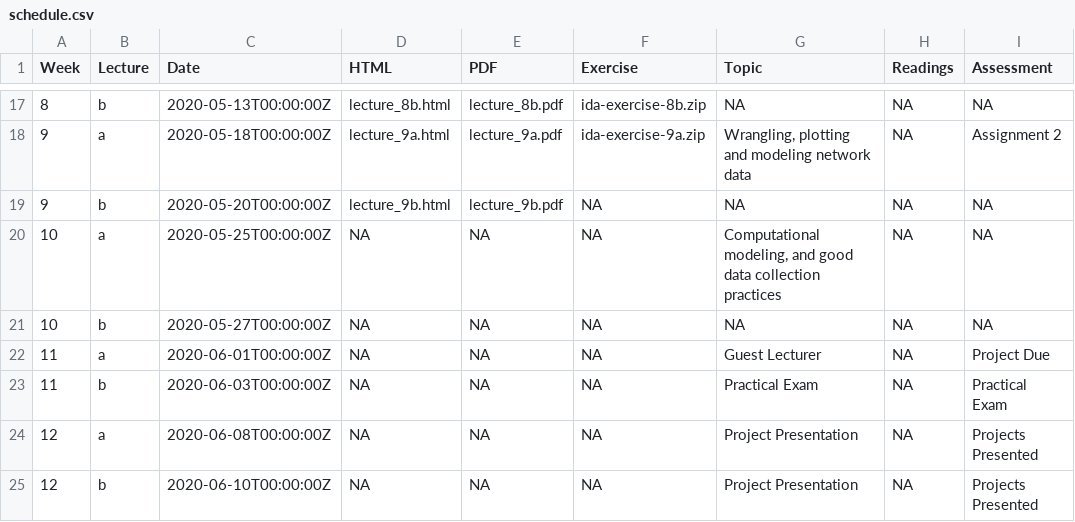
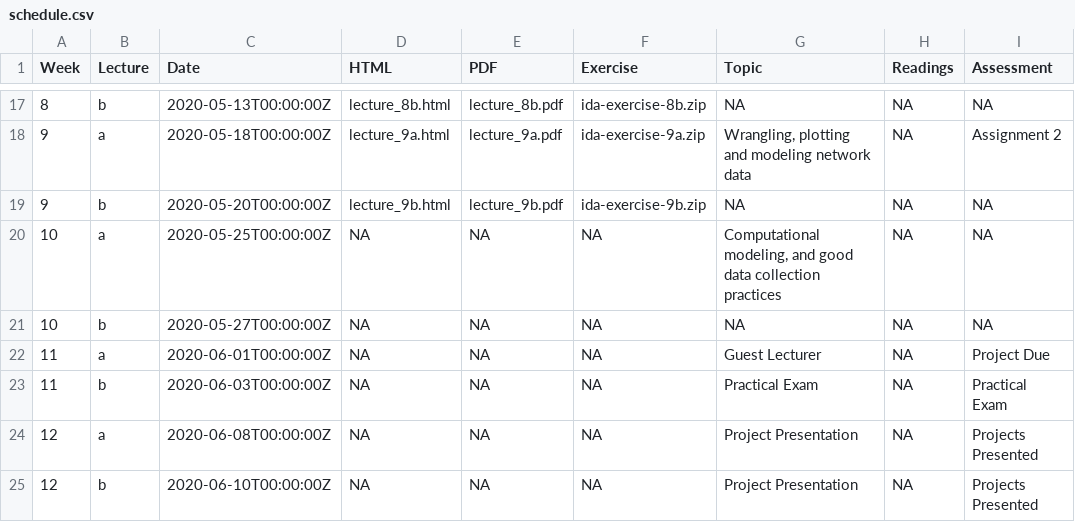
Before and after one commit to numbats/ida, a CSV file: docs/materials/schedule.csv, drawn as a sheet; only a part is shown, gaps mark what is left out.

Commit message:
add exercise 9b

```diff
--- a/docs/materials/schedule.csv
+++ b/docs/materials/schedule.csv
@@ -18,3 +18,3 @@ Week,Lecture,Date,HTML,PDF,Exercise,Topic,Readings,Assessment
 9,a,2020-05-18T00:00:00Z,lecture_9a.html,lecture_9a.pdf,ida-exercise-9a.zip,"Wrangling, plotting and modeling network data",NA,Assignment 2
-9,b,2020-05-20T00:00:00Z,lecture_9b.html,lecture_9b.pdf,NA,NA,NA,NA
+9,b,2020-05-20T00:00:00Z,lecture_9b.html,lecture_9b.pdf,ida-exercise-9b.zip,NA,NA,NA
 10,a,2020-05-25T00:00:00Z,NA,NA,NA,"Computational modeling, and good data collection practices",NA,NA
```
Also changed, not shown: materials/schedule.csv, 9 other files.
